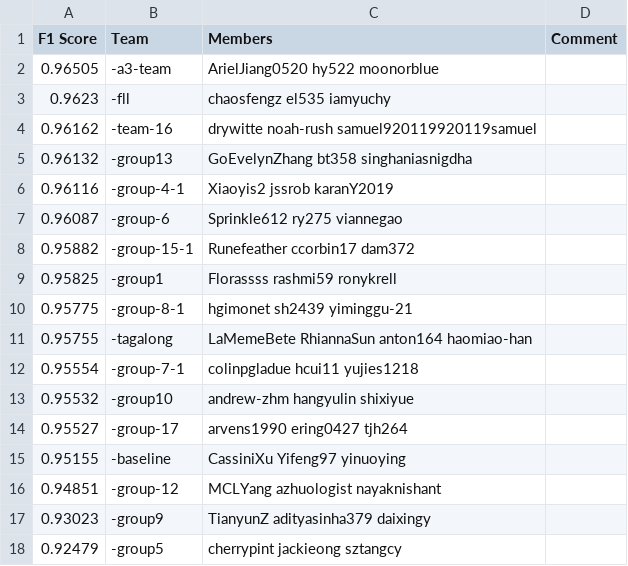
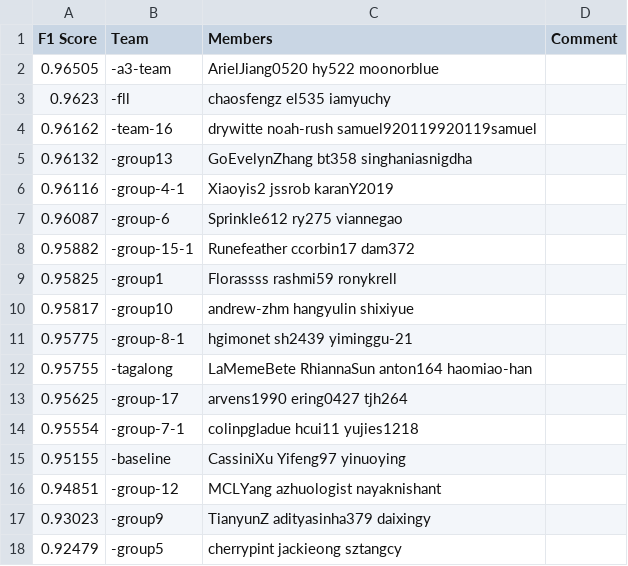
Before and after one commit to cornell-cs5740-21sp/leaderboards, a CSV file: assignment3/leaderboard.csv, drawn as a sheet; removed rows and columns are numbered as before the commit, all else as after; the diff names each change by its address in the sheet, - before the commit and + after, or states it on an @@ line.

Commit message:
Leaderboard Update

```diff
--- a/assignment3/leaderboard.csv
+++ b/assignment3/leaderboard.csv
+row 10: 0.95817 | -group10 | andrew-zhm hangyulin shixiyue
+row 13: 0.95625 | -group-17 | arvens1990 ering0427 tjh264
-row 13: 0.95532 | -group10 | andrew-zhm hangyulin shixiyue
-row 14: 0.95527 | -group-17 | arvens1990 ering0427 tjh264
```
